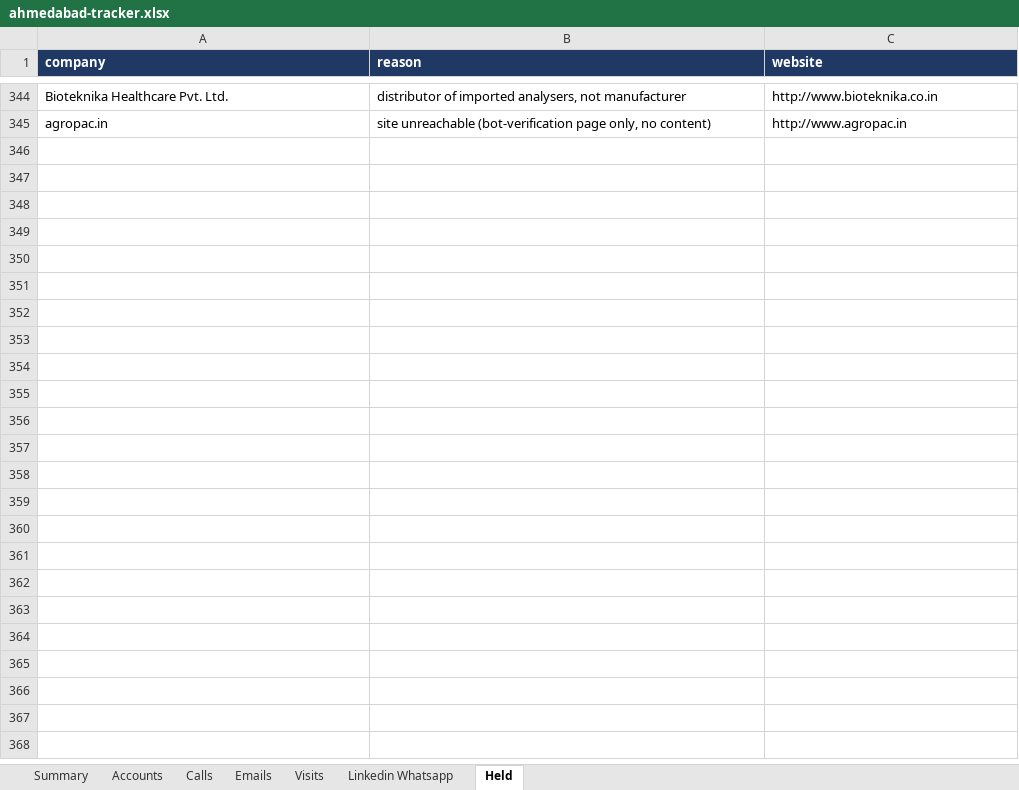
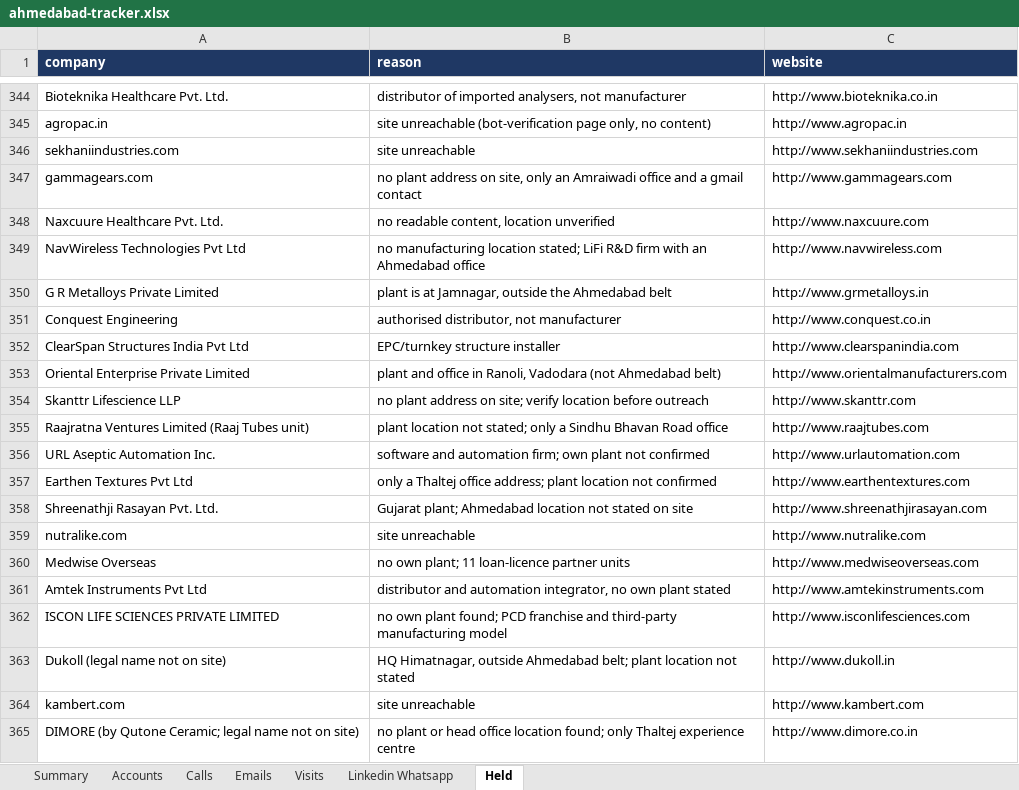
Before and after one commit to drdhavaltrivedi/ERP, an Excel workbook: gtm/leads/ahmedabad-tracker.xlsx, sheet Held, drawn as a sheet; only a part is shown, gaps mark what is left out; values as stored, in another font and other column widths than the file's, no borders; the diff names each change by its address in the sheet, - before the commit and + after, or states it on an @@ line.

```diff
--- a/gtm/leads/ahmedabad-tracker.xlsx (sheet Held)
+++ b/gtm/leads/ahmedabad-tracker.xlsx (sheet Held)
+row 346: sekhaniindustries.com | site unreachable | http://www.sekhaniindustries.com
+row 347: gammagears.com | no plant address on site, only an Amraiwadi office and a gmail contact | http://www.gammagears.com
+row 348: Naxcuure Healthcare Pvt. Ltd. | no readable content, location unverified | http://www.naxcuure.com
+row 349: NavWireless Technologies Pvt Ltd | no manufacturing location stated; LiFi R&D firm with an Ahmedabad office | http://www.navwireless.com
+row 350: G R Metalloys Private Limited | plant is at Jamnagar, outside the Ahmedabad belt | http://www.grmetalloys.in
+row 351: Conquest Engineering | authorised distributor, not manufacturer | http://www.conquest.co.in
+row 352: ClearSpan Structures India Pvt Ltd | EPC/turnkey structure installer | http://www.clearspanindia.com
+row 353: Oriental Enterprise Private Limited | plant and office in Ranoli, Vadodara (not Ahmedabad belt) | http://www.orientalmanufacturers.com
+row 354: Skanttr Lifescience LLP | no plant address on site; verify location before outreach | http://www.skanttr.com
+row 355: Raajratna Ventures Limited (Raaj Tubes unit) | plant location not stated; only a Sindhu Bhavan Road office | http://www.raajtubes.com
+row 356: URL Aseptic Automation Inc. | software and automation firm; own plant not confirmed | http://www.urlautomation.com
+row 357: Earthen Textures Pvt Ltd | only a Thaltej office address; plant location not confirmed | http://www.earthentextures.com
+row 358: Shreenathji Rasayan Pvt. Ltd. | Gujarat plant; Ahmedabad location not stated on site | http://www.shreenathjirasayan.com
+row 359: nutralike.com | site unreachable | http://www.nutralike.com
+row 360: Medwise Overseas | no own plant; 11 loan-licence partner units | http://www.medwiseoverseas.com
+row 361: Amtek Instruments Pvt Ltd | distributor and automation integrator, no own plant stated | http://www.amtekinstruments.com
+row 362: ISCON LIFE SCIENCES PRIVATE LIMITED | no own plant found; PCD franchise and third-party manufacturing model | http://www.isconlifesciences.com
+row 363: Dukoll (legal name not on site) | HQ Himatnagar, outside Ahmedabad belt; plant location not stated | http://www.dukoll.in
+row 364: kambert.com | site unreachable | http://www.kambert.com
+row 365: DIMORE (by Qutone Ceramic; legal name not on site) | no plant or head office location found; only Thaltej experience centre | http://www.dimore.co.in
```
Also changed, not shown: sheet Accounts, sheet Summary, 20 other files.
